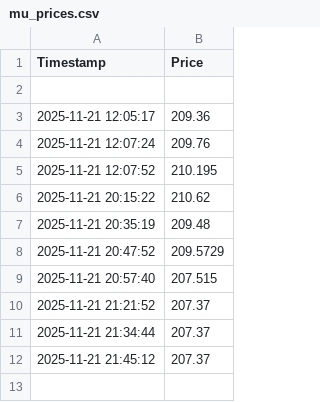
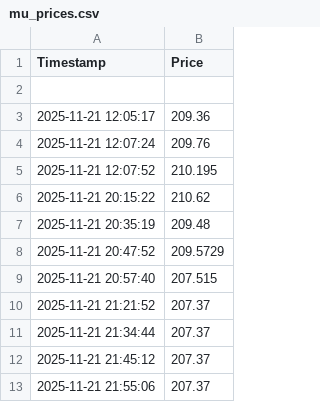
Before and after one commit to alexklykov/OptionsTraderGPT, a CSV file: mu_prices.csv, drawn as a sheet.

```diff
--- a/mu_prices.csv
+++ b/mu_prices.csv
@@ -12 +12,2 @@ Timestamp,Price
 2025-11-21 21:45:12,207.37
+2025-11-21 21:55:06,207.37
```
Also changed, not shown: 1 other file.
